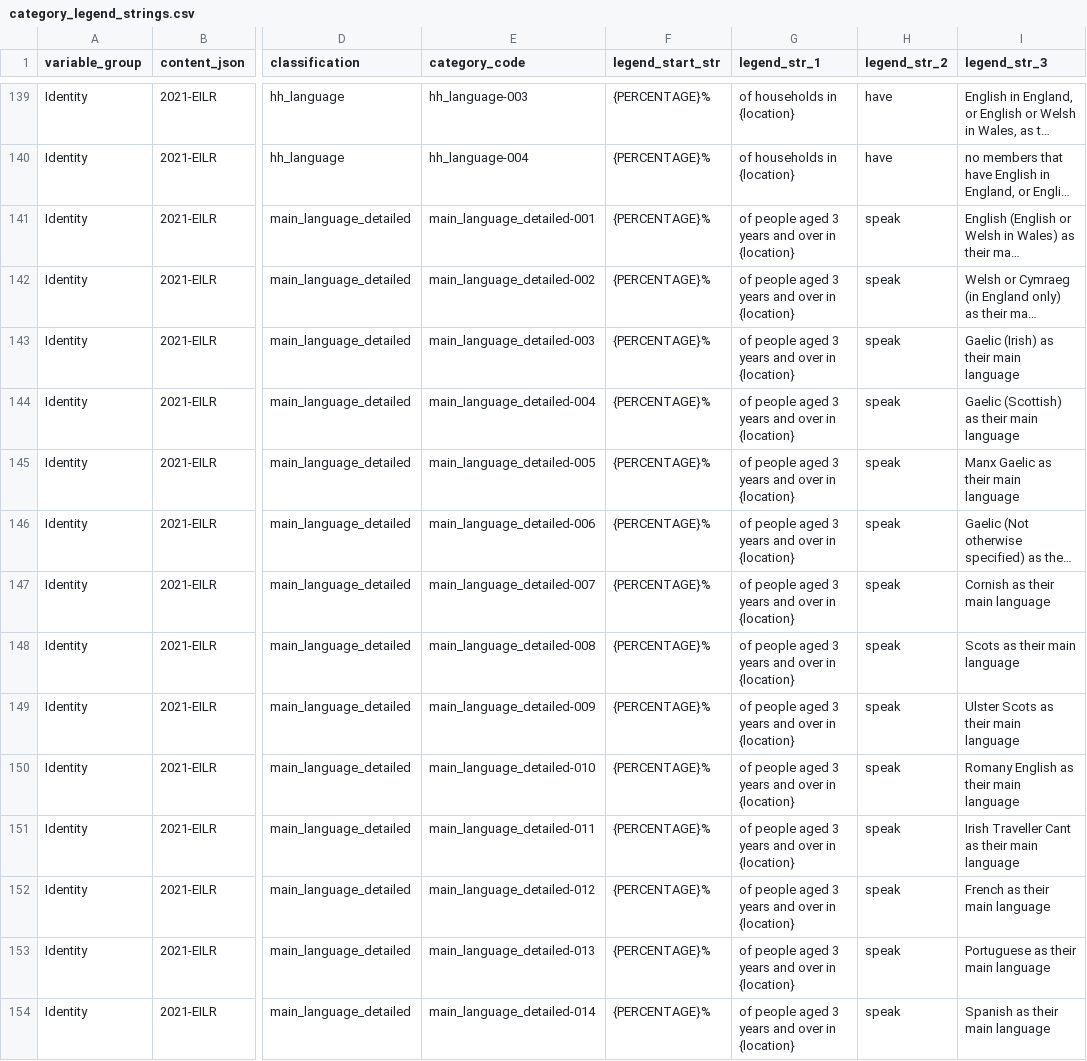
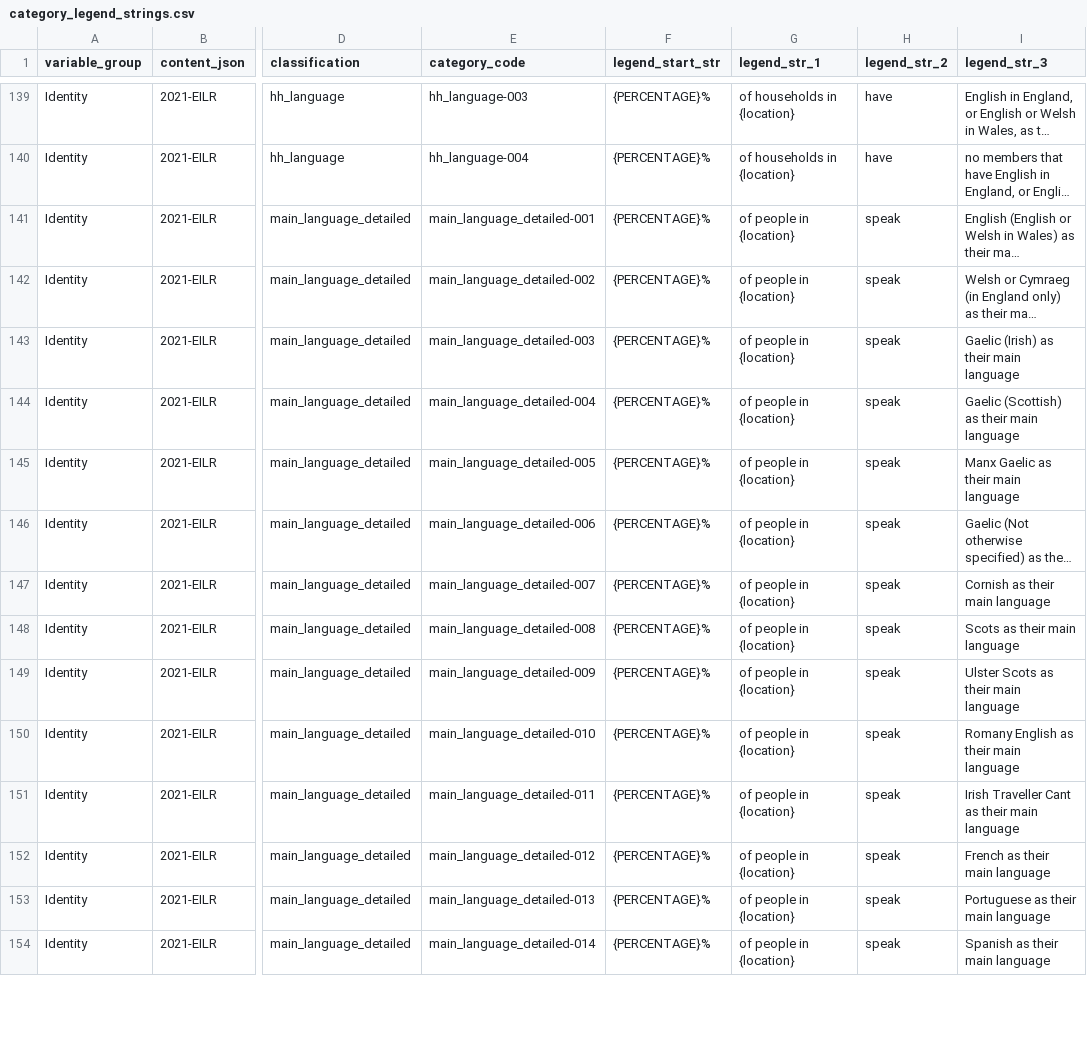
Before and after one commit to ONSdigital/dp-census-atlas, a CSV file: scripts/content/input_metadata_files/category_legend_strings.csv, drawn as a sheet; only a part is shown, gaps mark what is left out; long unchanged cells end in …; the diff covers the shown part only; the diff names each change by its address in the sheet, - before the commit and + after, or states it on an @@ line.

```diff
--- a/scripts/content/input_metadata_files/category_legend_strings.csv
+++ b/scripts/content/input_metadata_files/category_legend_strings.csv
-G141:G154 (legend_str_1): of people aged 3 years and over in {location}
+G141:G154 (legend_str_1): of people in {location}
```
Also changed, not shown: 111 edited cells elsewhere in this file, 57 other files.
